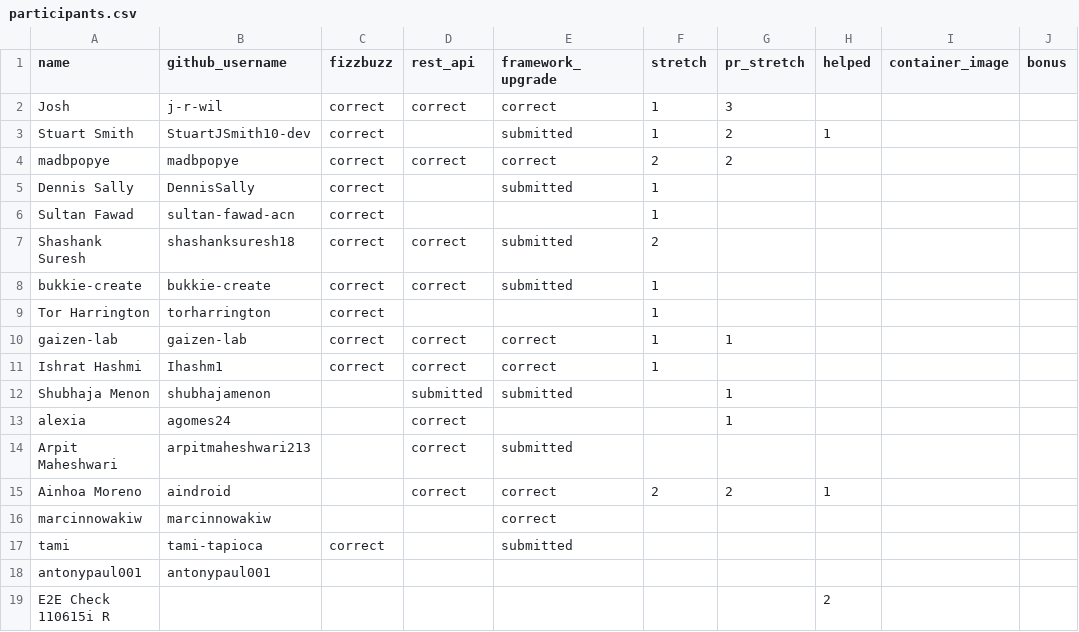
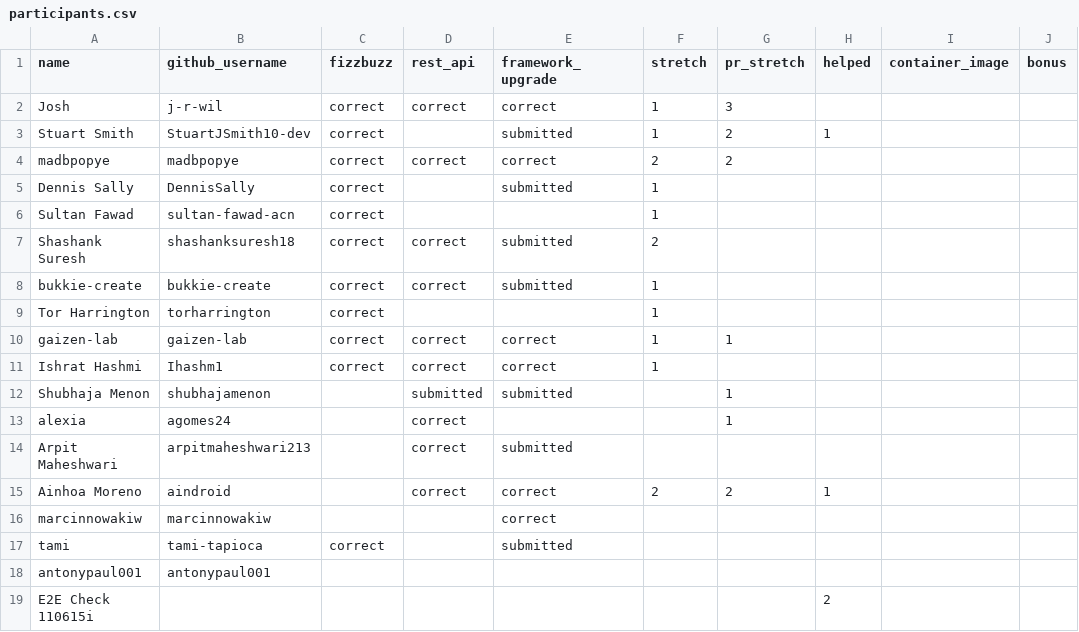
Before and after one commit to 01Gibbs/leaderboard-sandbox, a CSV file: participants.csv, drawn as a sheet; only a part is shown; the diff names each change by its address in the sheet, - before the commit and + after, or states it on an @@ line.

```diff
--- a/participants.csv
+++ b/participants.csv
-A19 (name): E2E Check 110615i R
+A19 (name): E2E Check 110615i
```
Also changed, not shown: 1 other file.
